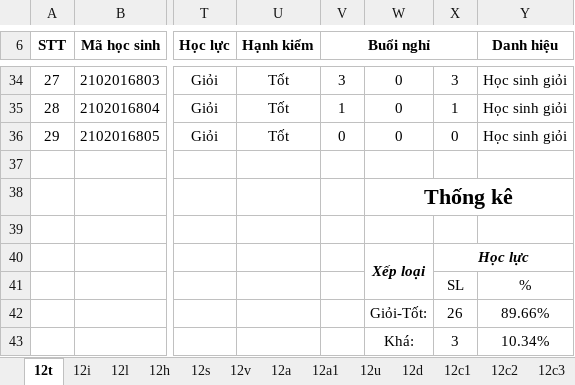
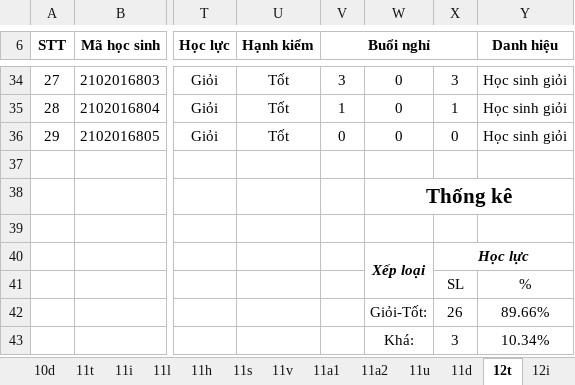
Before and after one commit to ptbminh1108/excel_process, an Excel workbook: xl.xlsx, sheet 12t, drawn as a sheet; only a part is shown, gaps mark what is left out; values as stored, in another font and other column widths than the file's, no borders; the diff names each change by its address in the sheet, - before the commit and + after, or states it on an @@ line.

```diff
--- a/xl.xlsx (sheet 12t)
+++ b/xl.xlsx (sheet 12t)
-sheet tab: 12c1
+sheet tab: 10d
-sheet tab: 12c2
+sheet tab: 11t
-sheet tab: 12c3
+sheet tab: 11i
+sheet tab: 11l
+sheet tab: 11h
+sheet tab: 11s
+sheet tab: 11v
+sheet tab: 11a1
+sheet tab: 11a2
+sheet tab: 11u
+sheet tab: 11d
@@ sheet tab order changed: 10d | 11t | 11i | 11l | 11h | 11s | 11v | 11a1 | 11a2 | 11u | 11d | 12t | 12i @@
@@ W38 text size: smaller @@
```
Also changed, not shown: sheet 11t, sheet 11i, sheet 10d, sheet 12d, sheet 12l, sheet 12u, 6 more sheets, other sheet tabs, export.xlsx, 5 other files.
